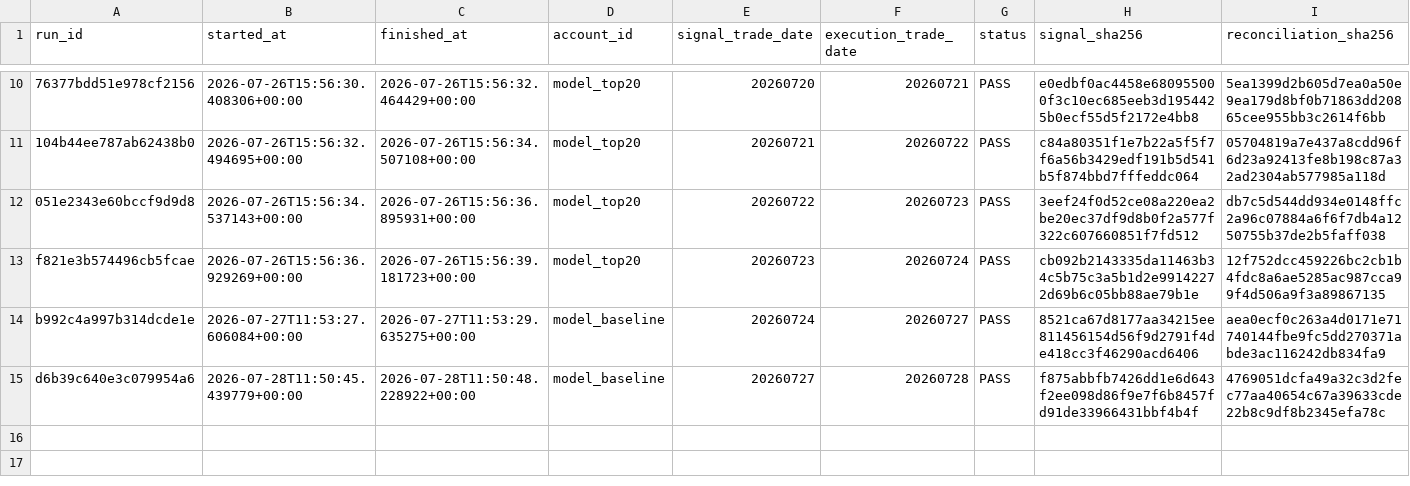
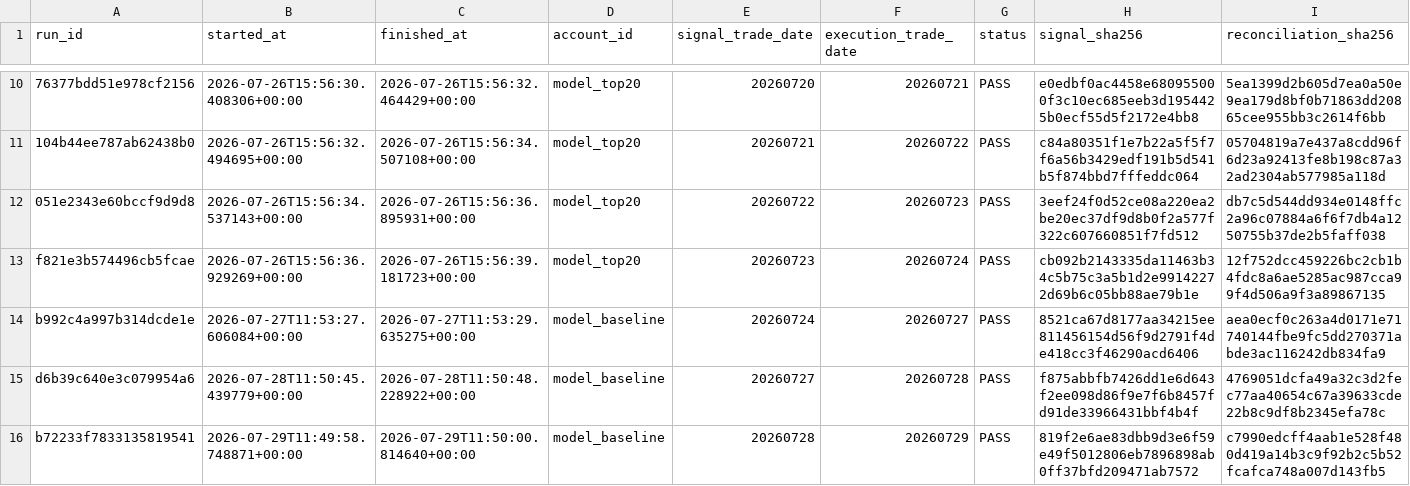
Before and after one commit to qiang0723/shaiwei, a CSV file: ledger/paper_runs.csv, drawn as a sheet; only a part is shown, gaps mark what is left out; rows hold the shown columns only; the diff names each change by its address in the sheet, - before the commit and + after, or states it on an @@ line.

```diff
--- a/ledger/paper_runs.csv
+++ b/ledger/paper_runs.csv
+row 16: b72233f7833135819541 | 2026-07-29T11:49:58.748871+00:00 | 2026-07-29T11:50:00.814640+00:00 | model_baseline | 20260728 | 20260729 | PASS | 819f2e6ae83dbb9d3e6f59e49f5012806eb7896898ab0ff37bfd209471ab7572 | c7990edcff4aab1e528f480d419a14b3c9f92b2c5b52fcafca748a007d143fb5
```
Also changed, not shown: ledger/daily_runs.csv, ledger/experiments.csv, 4 other files.
